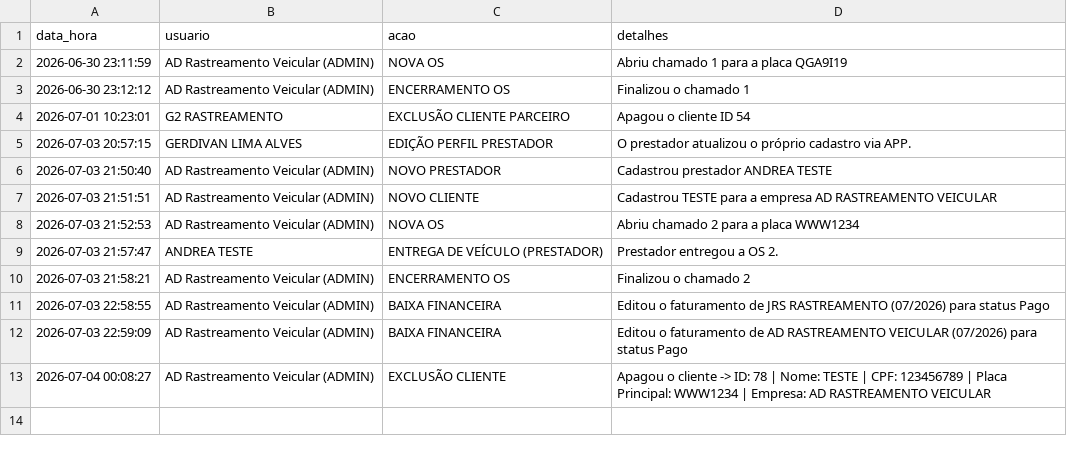
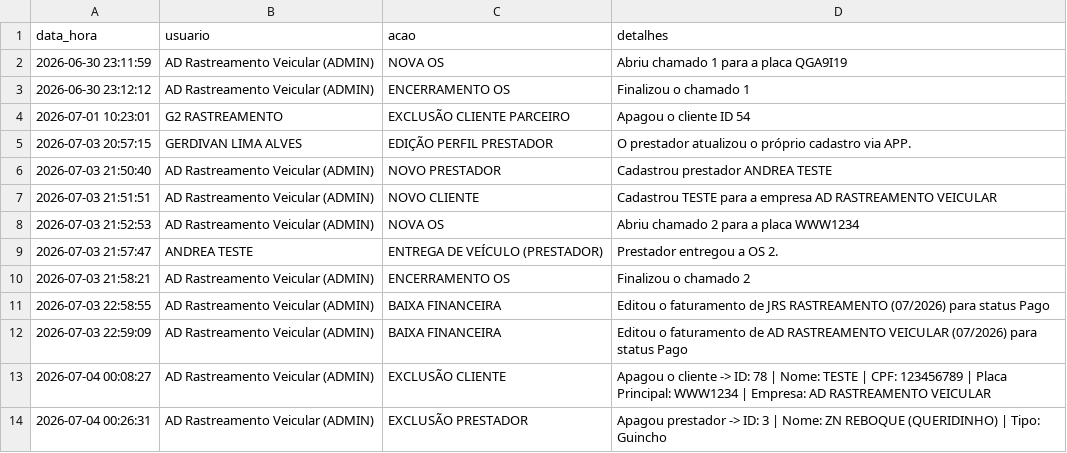
Before and after one commit to adrastreamentos/ad-central, a CSV file: AD_Assistencia/banco_logs.csv, drawn as a sheet; the diff names each change by its address in the sheet, - before the commit and + after, or states it on an @@ line.

Commit message:
🔥 Auto-salvamento: AD_Assistencia/banco_logs.csv

```diff
--- a/AD_Assistencia/banco_logs.csv
+++ b/AD_Assistencia/banco_logs.csv
+row 14: 2026-07-04 00:26:31 | AD Rastreamento Veicular (ADMIN) | EXCLUSÃO PRESTADOR | Apagou prestador -> ID: 3 | Nome: ZN REBOQUE (QUERIDINHO) | Tipo: Guincho
```
